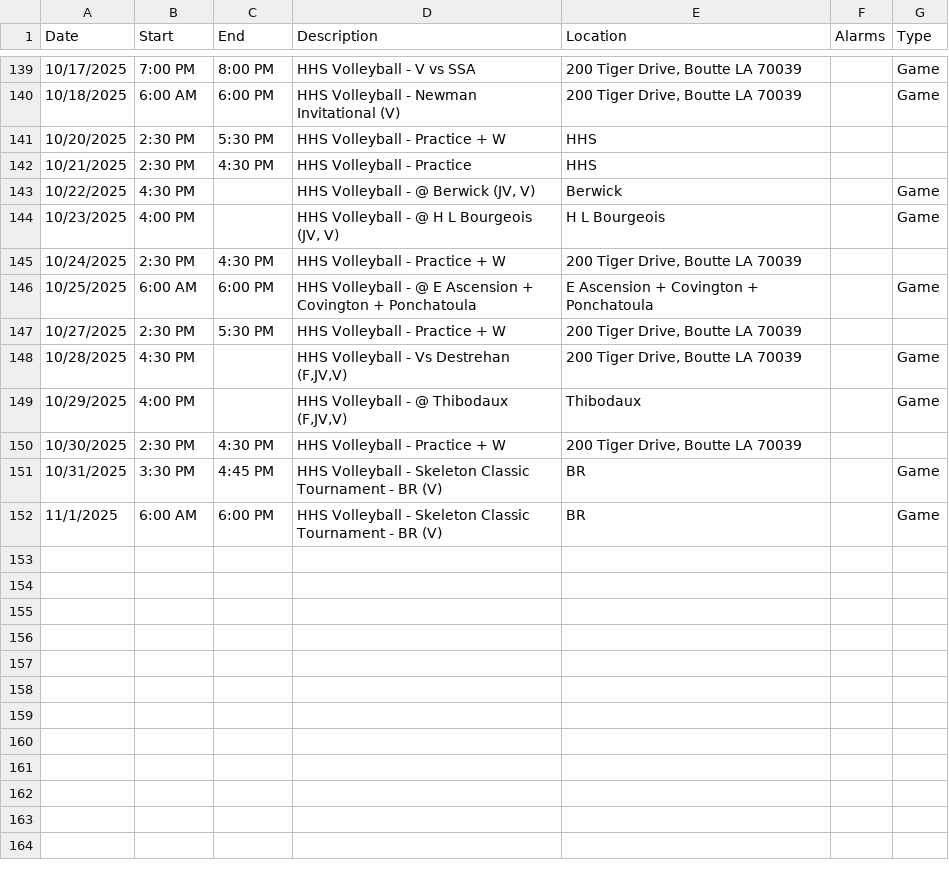
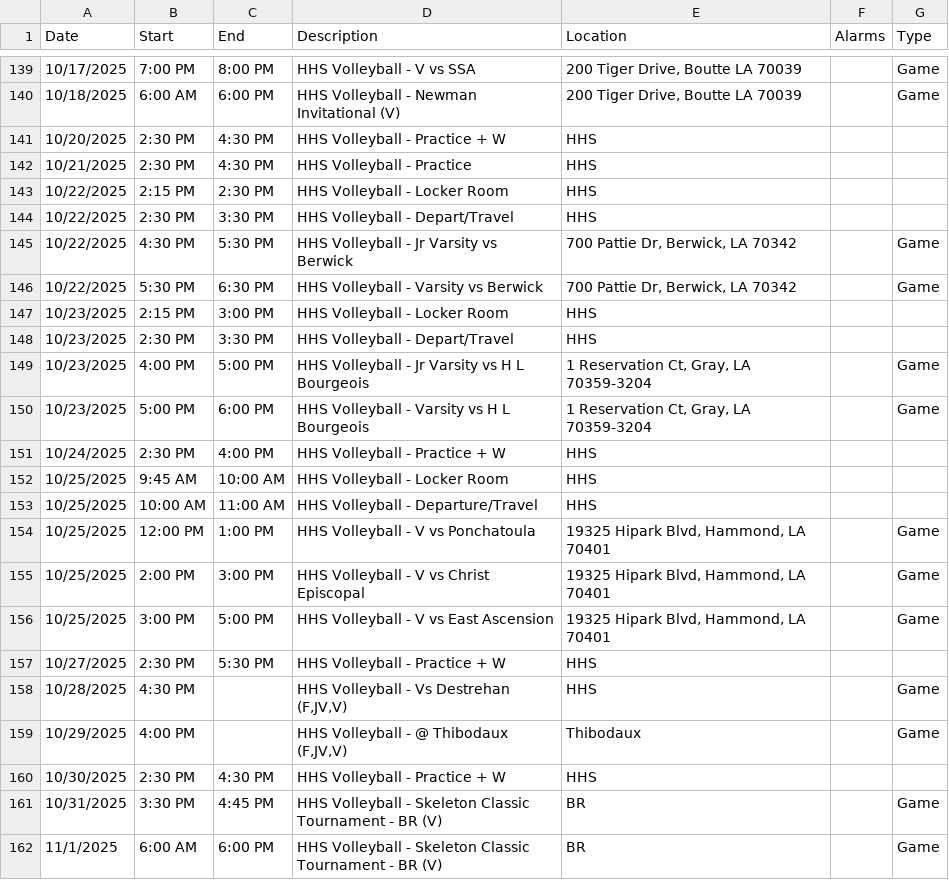
Before and after one commit to KrazKjn/calendar_publisher, a CSV file: data/hhs_volleyball.csv, drawn as a sheet; only a part is shown, gaps mark what is left out.

```diff
--- a/data/hhs_volleyball.csv
+++ b/data/hhs_volleyball.csv
@@ -140,12 +140,22 @@ Date,Start,End,Description,Location,Alarms,Type
 10/18/2025,6:00 AM,6:00 PM,HHS Volleyball - Newman Invitational (V),"200 Tiger Drive, Boutte LA 70039",,Game
-10/20/2025,2:30 PM,5:30 PM,HHS Volleyball - Practice + W,HHS,,
+10/20/2025,2:30 PM,4:30 PM,HHS Volleyball - Practice + W,HHS,,
 10/21/2025,2:30 PM,4:30 PM,HHS Volleyball - Practice,HHS,,
-10/22/2025,4:30 PM,,"HHS Volleyball - @ Berwick (JV, V)",Berwick,,Game
-10/23/2025,4:00 PM,,"HHS Volleyball - @ H L Bourgeois (JV, V)",H L Bourgeois,,Game
-10/24/2025,2:30 PM,4:30 PM,HHS Volleyball - Practice + W,"200 Tiger Drive, Boutte LA 70039",,
-10/25/2025,6:00 AM,6:00 PM,HHS Volleyball - @ E Ascension + Covington + Ponchatoula,E Ascension + Covington + Ponchatoula,,Game
-10/27/2025,2:30 PM,5:30 PM,HHS Volleyball - Practice + W,"200 Tiger Drive, Boutte LA 70039",,
-10/28/2025,4:30 PM,,"HHS Volleyball - Vs Destrehan (F,JV,V)","200 Tiger Drive, Boutte LA 70039",,Game
+10/22/2025,2:15 PM,2:30 PM,HHS Volleyball - Locker Room,HHS,,
+10/22/2025,2:30 PM,3:30 PM,HHS Volleyball - Depart/Travel,HHS,,
+10/22/2025,4:30 PM,5:30 PM,HHS Volleyball - Jr Varsity vs Berwick,"700 Pattie Dr, Berwick, LA 70342",,Game
+10/22/2025,5:30 PM,6:30 PM,HHS Volleyball - Varsity vs Berwick,"700 Pattie Dr, Berwick, LA 70342",,Game
+10/23/2025,2:15 PM,3:00 PM,HHS Volleyball - Locker Room,HHS,,
+10/23/2025,2:30 PM,3:30 PM,HHS Volleyball - Depart/Travel,HHS,,
+10/23/2025,4:00 PM,5:00 PM,HHS Volleyball - Jr Varsity vs H L Bourgeois,"1 Reservation Ct, Gray, LA 70359-3204",,Game
+10/23/2025,5:00 PM,6:00 PM,HHS Volleyball - Varsity vs H L Bourgeois,"1 Reservation Ct, Gray, LA 70359-3204",,Game
+10/24/2025,2:30 PM,4:00 PM,HHS Volleyball - Practice + W,HHS,,
+10/25/2025,9:45 AM,10:00 AM,HHS Volleyball - Locker Room,HHS,,
+10/25/2025,10:00 AM,11:00 AM,HHS Volleyball - Departure/Travel,HHS,,
+10/25/2025,12:00 PM,1:00 PM,HHS Volleyball - V vs Ponchatoula,"19325 Hipark Blvd, Hammond, LA 70401",,Game
+10/25/2025,2:00 PM,3:00 PM,HHS Volleyball - V vs Christ Episcopal,"19325 Hipark Blvd, Hammond, LA 70401",,Game
+10/25/2025,3:00 PM,5:00 PM,HHS Volleyball - V vs East Ascension,"19325 Hipark Blvd, Hammond, LA 70401",,Game
+10/27/2025,2:30 PM,5:30 PM,HHS Volleyball - Practice + W,HHS,,
+10/28/2025,4:30 PM,,"HHS Volleyball - Vs Destrehan (F,JV,V)",HHS,,Game
 10/29/2025,4:00 PM,,"HHS Volleyball - @ Thibodaux (F,JV,V)",Thibodaux,,Game
-10/30/2025,2:30 PM,4:30 PM,HHS Volleyball - Practice + W,"200 Tiger Drive, Boutte LA 70039",,
+10/30/2025,2:30 PM,4:30 PM,HHS Volleyball - Practice + W,HHS,,
 10/31/2025,3:30 PM,4:45 PM,HHS Volleyball - Skeleton Classic Tournament -  BR (V),BR,,Game
```
Also changed, not shown: 2 other files.
